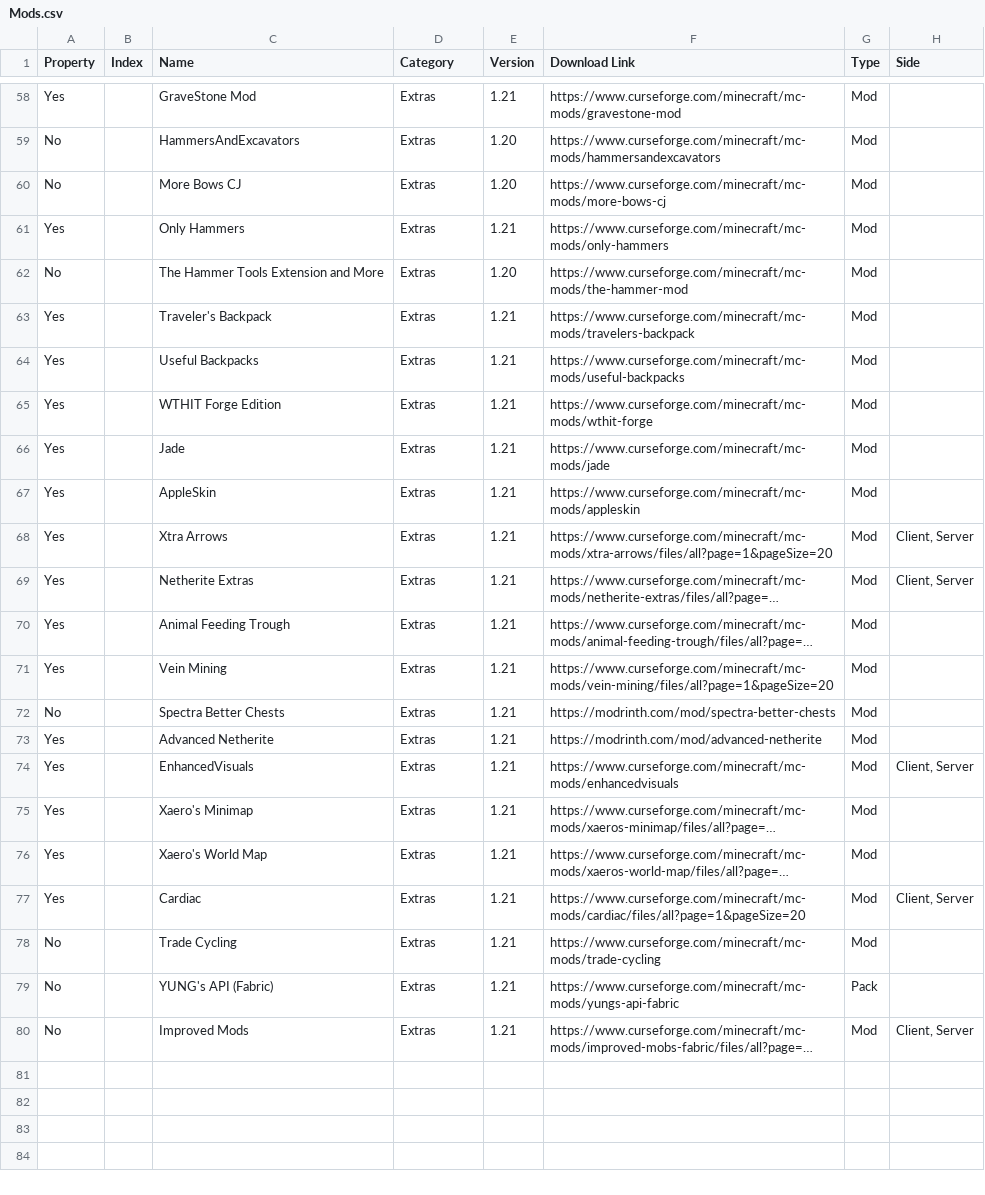
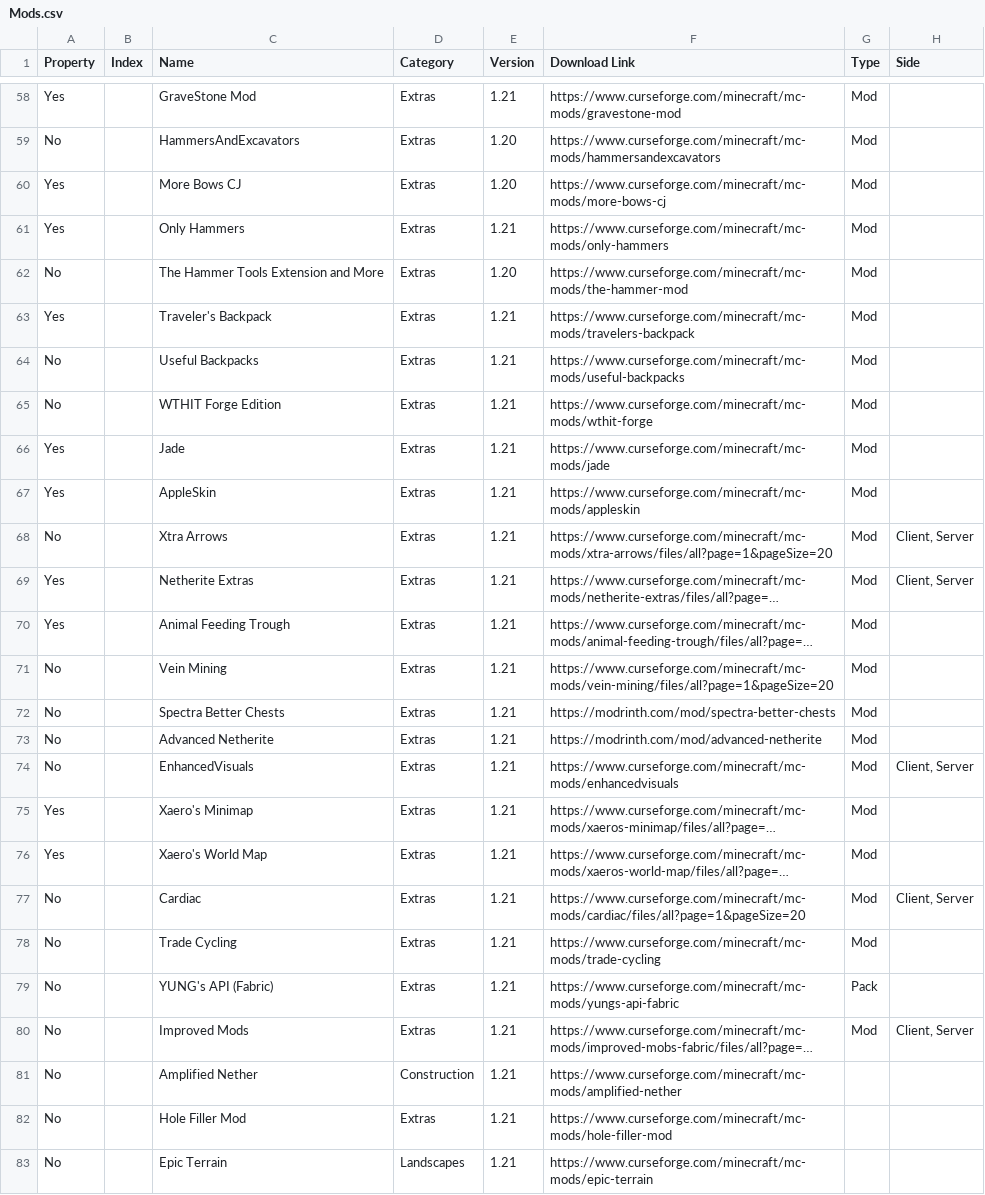
Before and after one commit to DereckAn/python-projects, a CSV file: Mods.csv, drawn as a sheet; only a part is shown, gaps mark what is left out; long unchanged cells end in …; the diff covers the shown part only; the diff names each change by its address in the sheet, - before the commit and + after, or states it on an @@ line.

```diff
--- a/Mods.csv
+++ b/Mods.csv
-A60 (Property): No
+A60 (Property): Yes
-A64:A65 (Property): Yes
+A64:A65 (Property): No
-A68 (Property): Yes
+A68 (Property): No
-A71 (Property): Yes
+A71 (Property): No
-A73:A74 (Property): Yes
+A73:A74 (Property): No
-A77 (Property): Yes
+A77 (Property): No
+row 81: No |  | Amplified Nether | Construction | 1.21 | https://www.curseforge.com/minecraft/mc-mods/amplified-nether
+row 82: No |  | Hole Filler Mod | Extras | 1.21 | https://www.curseforge.com/minecraft/mc-mods/hole-filler-mod
+row 83: No |  | Epic Terrain | Landscapes | 1.21 | https://www.curseforge.com/minecraft/mc-mods/epic-terrain
```
Also changed, not shown: 20 edited cells elsewhere in this file, mod_information.csv, 2 other files.
